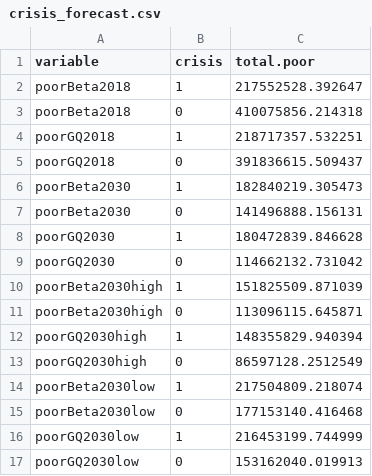
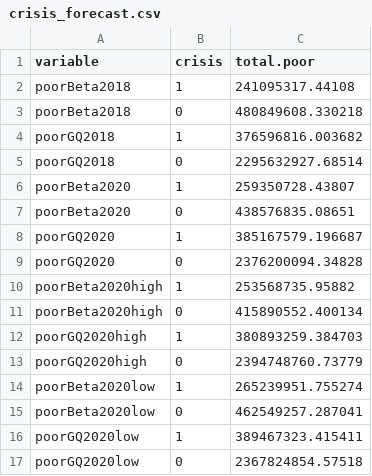
Before and after one commit to devinit/poverty_predictions, a CSV file: output/crisis_forecast.csv, drawn as a sheet.

Commit message:
Covid projections, crisis countries

```diff
--- a/output/crisis_forecast.csv
+++ b/output/crisis_forecast.csv
@@ -1,17 +1,17 @@
 variable,crisis,total.poor
-poorBeta2018,1,217552528.392647
-poorBeta2018,0,410075856.214318
-poorGQ2018,1,218717357.532251
-poorGQ2018,0,391836615.509437
-poorBeta2030,1,182840219.305473
-poorBeta2030,0,141496888.156131
-poorGQ2030,1,180472839.846628
-poorGQ2030,0,114662132.731042
-poorBeta2030high,1,151825509.871039
-poorBeta2030high,0,113096115.645871
-poorGQ2030high,1,148355829.940394
-poorGQ2030high,0,86597128.2512549
-poorBeta2030low,1,217504809.218074
-poorBeta2030low,0,177153140.416468
-poorGQ2030low,1,216453199.744999
-poorGQ2030low,0,153162040.019913
+poorBeta2018,1,241095317.44108
+poorBeta2018,0,480849608.330218
+poorGQ2018,1,376596816.003682
+poorGQ2018,0,2295632927.68514
+poorBeta2020,1,259350728.43807
+poorBeta2020,0,438576835.08651
+poorGQ2020,1,385167579.196687
+poorGQ2020,0,2376200094.34828
+poorBeta2020high,1,253568735.95882
+poorBeta2020high,0,415890552.400134
+poorGQ2020high,1,380893259.384703
+poorGQ2020high,0,2394748760.73779
+poorBeta2020low,1,265239951.755274
+poorBeta2020low,0,462549257.287041
+poorGQ2020low,1,389467323.415411
+poorGQ2020low,0,2367824854.57518
```
Also changed, not shown: 26 other files.
